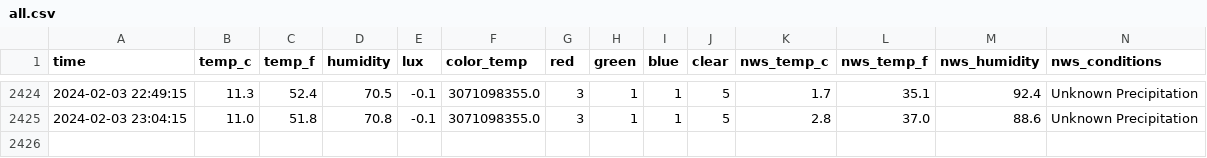
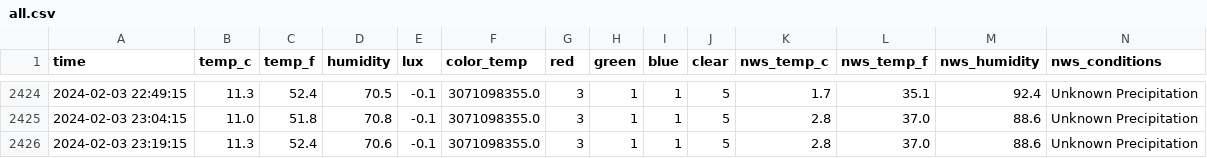
Before and after one commit to emilyanndavis/drafty, a CSV file: _data/all.csv, drawn as a sheet; only a part is shown, gaps mark what is left out; rows hold the shown columns only; the diff names each change by its address in the sheet, - before the commit and + after, or states it on an @@ line.

```diff
--- a/_data/all.csv
+++ b/_data/all.csv
+row 2426: 2024-02-03 23:19:15 | 11.3 | 52.4 | 70.6 | -0.1 | 3071098355.0 | 3 | 1 | 1 | 5 | 2.8 | 37.0 | 88.6 | Unknown Precipitation
```
Also changed, not shown: _data/most-recent.csv.
